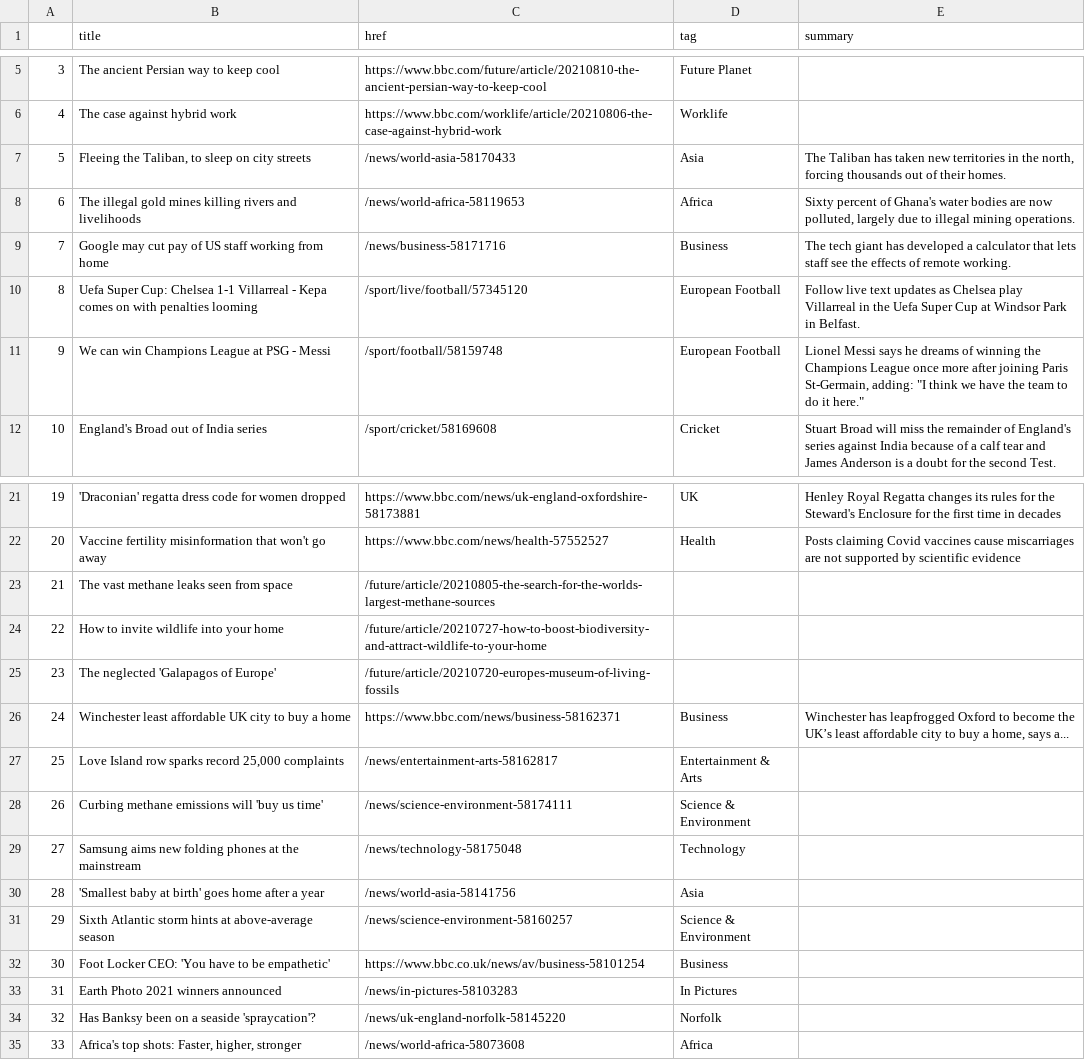
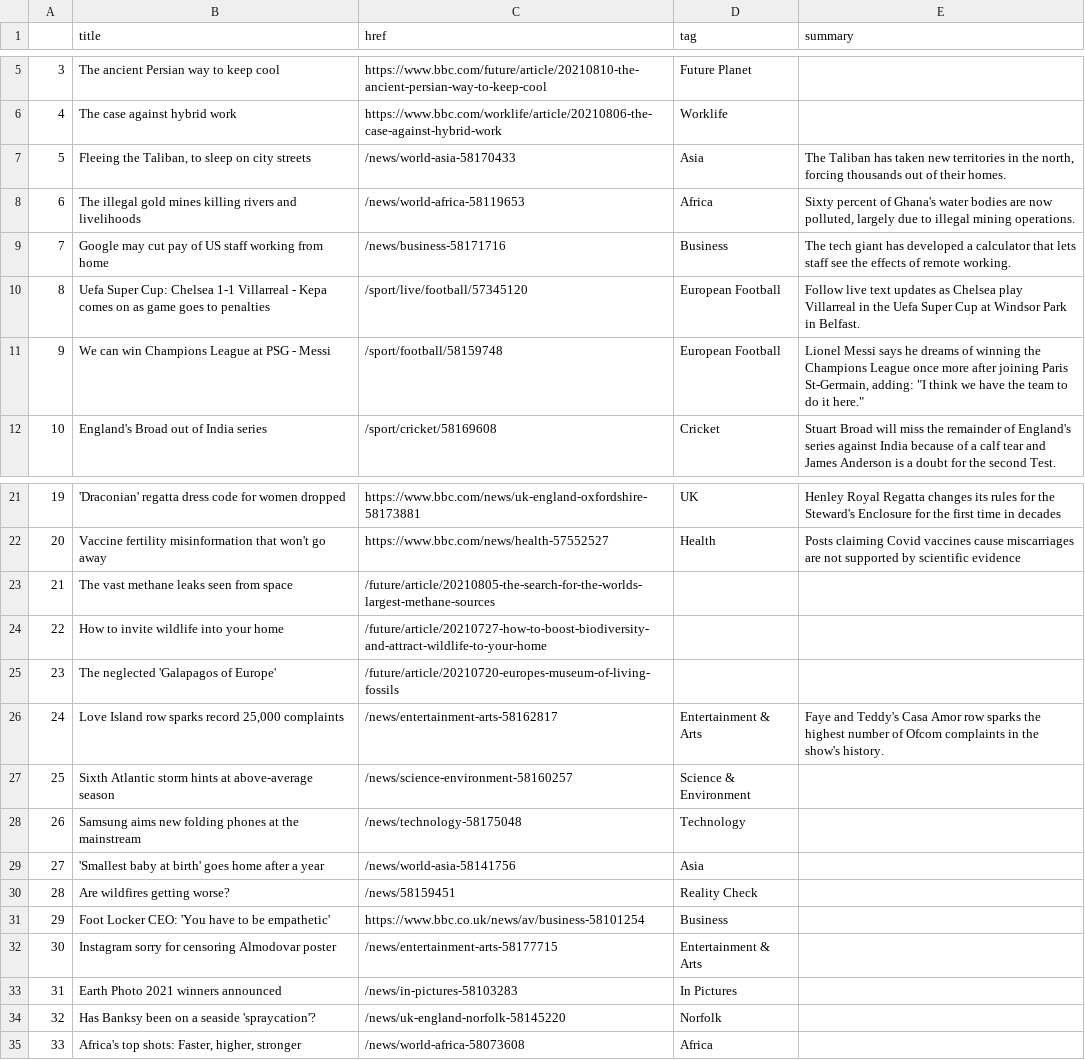
Before and after one commit to anth3lia/automatic-scraper, a CSV file: bbc-headlines.csv, drawn as a sheet; only a part is shown, gaps mark what is left out.

```diff
--- a/bbc-headlines.csv
+++ b/bbc-headlines.csv
@@ -9,3 +9,3 @@
 7,Google may cut pay of US staff working from home,/news/business-58171716,Business,The tech giant has developed a calculator that lets staff see the effects of remote working.
-8,Uefa Super Cup: Chelsea 1-1 Villarreal - Kepa comes on with penalties looming,/sport/live/football/57345120,European Football,Follow live text updates as Chelsea play Villarreal in the Uefa Super Cup at Windsor Park in Belfast.
+8,Uefa Super Cup: Chelsea 1-1 Villarreal - Kepa comes on as game goes to penalties,/sport/live/football/57345120,European Football,Follow live text updates as Chelsea play Villarreal in the Uefa Super Cup at Windsor Park in Belfast.
 9,We can win Champions League at PSG - Messi,/sport/football/58159748,European Football,"Lionel Messi says he dreams of winning the Champions League once more after joining Paris St-Germain, adding: ""I think we have the team to do it here."""
@@ -25,9 +25,9 @@
 23,The neglected 'Galapagos of Europe',/future/article/20210720-europes-museum-of-living-fossils,,
-24,Winchester least affordable UK city to buy a home,https://www.bbc.com/news/business-58162371,Business,"Winchester has leapfrogged Oxford to become the UK’s least affordable city to buy a home, says a..."
-25,"Love Island row sparks record 25,000 complaints",/news/entertainment-arts-58162817,Entertainment & Arts,
-26,Curbing methane emissions will 'buy us time',/news/science-environment-58174111,Science & Environment,
-27,Samsung aims new folding phones at the mainstream,/news/technology-58175048,Technology,
-28,'Smallest baby at birth' goes home after a year,/news/world-asia-58141756,Asia,
-29,Sixth Atlantic storm hints at above-average season,/news/science-environment-58160257,Science & Environment,
-30,Foot Locker CEO: 'You have to be empathetic',https://www.bbc.co.uk/news/av/business-58101254,Business,
+24,"Love Island row sparks record 25,000 complaints",/news/entertainment-arts-58162817,Entertainment & Arts,Faye and Teddy's Casa Amor row sparks the highest number of Ofcom complaints in the show's history.
+25,Sixth Atlantic storm hints at above-average season,/news/science-environment-58160257,Science & Environment,
+26,Samsung aims new folding phones at the mainstream,/news/technology-58175048,Technology,
+27,'Smallest baby at birth' goes home after a year,/news/world-asia-58141756,Asia,
+28,Are wildfires getting worse?,/news/58159451,Reality Check,
+29,Foot Locker CEO: 'You have to be empathetic',https://www.bbc.co.uk/news/av/business-58101254,Business,
+30,Instagram sorry for censoring Almodovar poster,/news/entertainment-arts-58177715,Entertainment & Arts,
 31,Earth Photo 2021 winners announced,/news/in-pictures-58103283,In Pictures,
```
